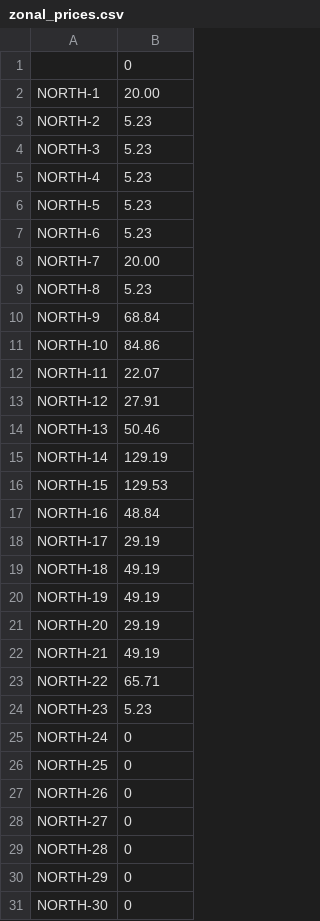
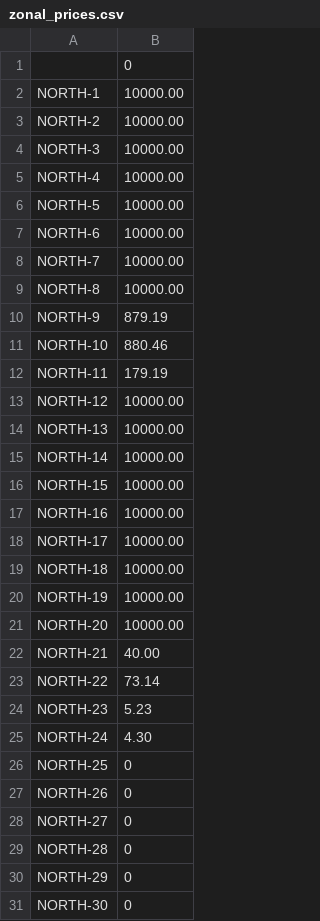
Before and after one commit to bsergi/dispatch_RA, a CSV file: TOY/results/zonal_prices.csv, drawn as a sheet; only a part is shown; the diff covers the shown part only.

```diff
--- a/TOY/results/zonal_prices.csv
+++ b/TOY/results/zonal_prices.csv
@@ -1,26 +1,26 @@
 ,0
-NORTH-1,20.00
-NORTH-2,5.23
-NORTH-3,5.23
-NORTH-4,5.23
-NORTH-5,5.23
-NORTH-6,5.23
-NORTH-7,20.00
-NORTH-8,5.23
-NORTH-9,68.84
-NORTH-10,84.86
-NORTH-11,22.07
-NORTH-12,27.91
-NORTH-13,50.46
-NORTH-14,129.19
-NORTH-15,129.53
-NORTH-16,48.84
-NORTH-17,29.19
-NORTH-18,49.19
-NORTH-19,49.19
-NORTH-20,29.19
-NORTH-21,49.19
-NORTH-22,65.71
+NORTH-1,10000.00
+NORTH-2,10000.00
+NORTH-3,10000.00
+NORTH-4,10000.00
+NORTH-5,10000.00
+NORTH-6,10000.00
+NORTH-7,10000.00
+NORTH-8,10000.00
+NORTH-9,879.19
+NORTH-10,880.46
+NORTH-11,179.19
+NORTH-12,10000.00
+NORTH-13,10000.00
+NORTH-14,10000.00
+NORTH-15,10000.00
+NORTH-16,10000.00
+NORTH-17,10000.00
+NORTH-18,10000.00
+NORTH-19,10000.00
+NORTH-20,10000.00
+NORTH-21,40.00
+NORTH-22,73.14
 NORTH-23,5.23
-NORTH-24,0
+NORTH-24,4.30
 NORTH-25,0
```
Also changed, not shown: 31 edited cells elsewhere in this file, TOY/inputs/transmission_lines_hourly.csv, TOY/results/generator_dispatch.csv, 14 other files.
